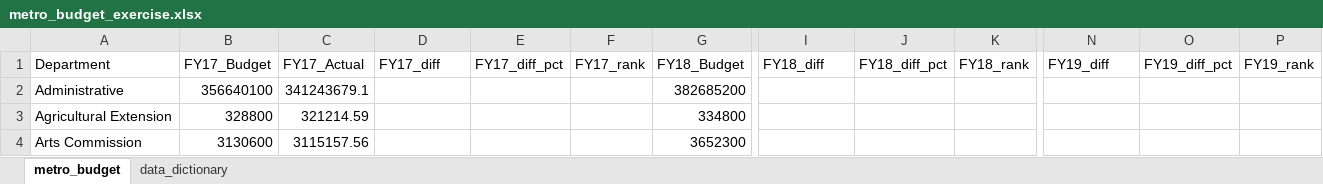
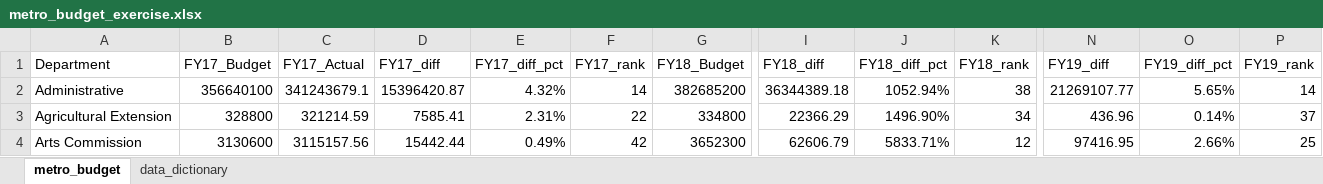
Before and after one commit to NSS-Data-Analytics-Cohort-12/excel-lookups-da12-wileymartin, an Excel workbook: metro_budget_exercise.xlsx, sheet metro_budget, drawn as a sheet; only a part is shown, gaps mark what is left out; values as stored, in another font and other column widths than the file's, no borders; charts and pictures not drawn; the diff covers the shown part only; the diff names each change by its address in the sheet, - before the commit and + after, or states it on an @@ line.

```diff
--- a/metro_budget_exercise.xlsx (sheet metro_budget)
+++ b/metro_budget_exercise.xlsx (sheet metro_budget)
-D2 (FY17_diff): (empty)
+D2 (FY17_diff): 15396420.87
-E2 (FY17_diff_pct): (empty)
+E2 (FY17_diff_pct): 4.32%
-F2 (FY17_rank): (empty)
+F2 (FY17_rank): 14
-I2 (FY18_diff): (empty)
+I2 (FY18_diff): 36344389.18
-J2 (FY18_diff_pct): (empty)
+J2 (FY18_diff_pct): 1052.94%
-K2 (FY18_rank): (empty)
+K2 (FY18_rank): 38
-N2 (FY19_diff): (empty)
+N2 (FY19_diff): 21269107.77
-O2 (FY19_diff_pct): (empty)
+O2 (FY19_diff_pct): 5.65%
-P2 (FY19_rank): (empty)
+P2 (FY19_rank): 14
-D3 (FY17_diff): (empty)
+D3 (FY17_diff): 7585.41
-E3 (FY17_diff_pct): (empty)
+E3 (FY17_diff_pct): 2.31%
-F3 (FY17_rank): (empty)
+F3 (FY17_rank): 22
-I3 (FY18_diff): (empty)
+I3 (FY18_diff): 22366.29
-J3 (FY18_diff_pct): (empty)
+J3 (FY18_diff_pct): 1496.90%
-K3 (FY18_rank): (empty)
+K3 (FY18_rank): 34
-N3 (FY19_diff): (empty)
+N3 (FY19_diff): 436.96
-O3 (FY19_diff_pct): (empty)
+O3 (FY19_diff_pct): 0.14%
-P3 (FY19_rank): (empty)
+P3 (FY19_rank): 37
-D4 (FY17_diff): (empty)
+D4 (FY17_diff): 15442.44
-E4 (FY17_diff_pct): (empty)
+E4 (FY17_diff_pct): 0.49%
-F4 (FY17_rank): (empty)
+F4 (FY17_rank): 42
-I4 (FY18_diff): (empty)
+I4 (FY18_diff): 62606.79
-J4 (FY18_diff_pct): (empty)
+J4 (FY18_diff_pct): 5833.71%
-K4 (FY18_rank): (empty)
+K4 (FY18_rank): 12
-N4 (FY19_diff): (empty)
+N4 (FY19_diff): 97416.95
-O4 (FY19_diff_pct): (empty)
+O4 (FY19_diff_pct): 2.66%
-P4 (FY19_rank): (empty)
+P4 (FY19_rank): 25
```
Also changed, not shown: 18 added rows, 18 removed rows and 439 edited cells elsewhere in this sheet, charts or pictures.
